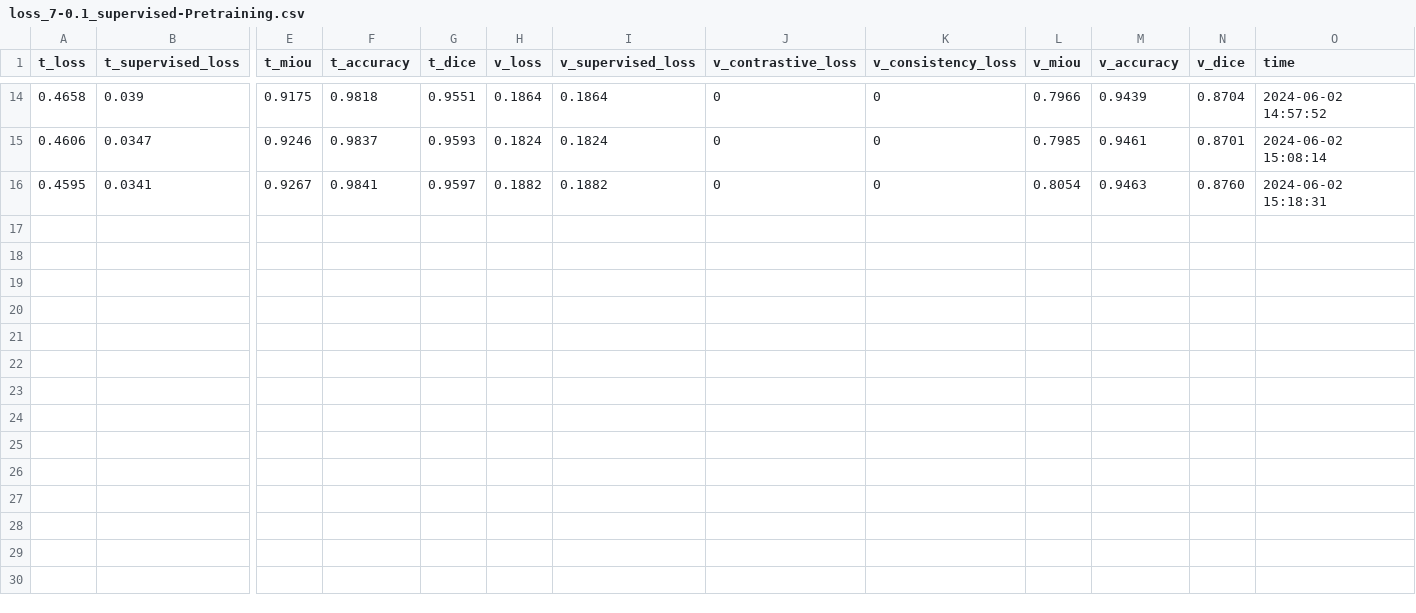
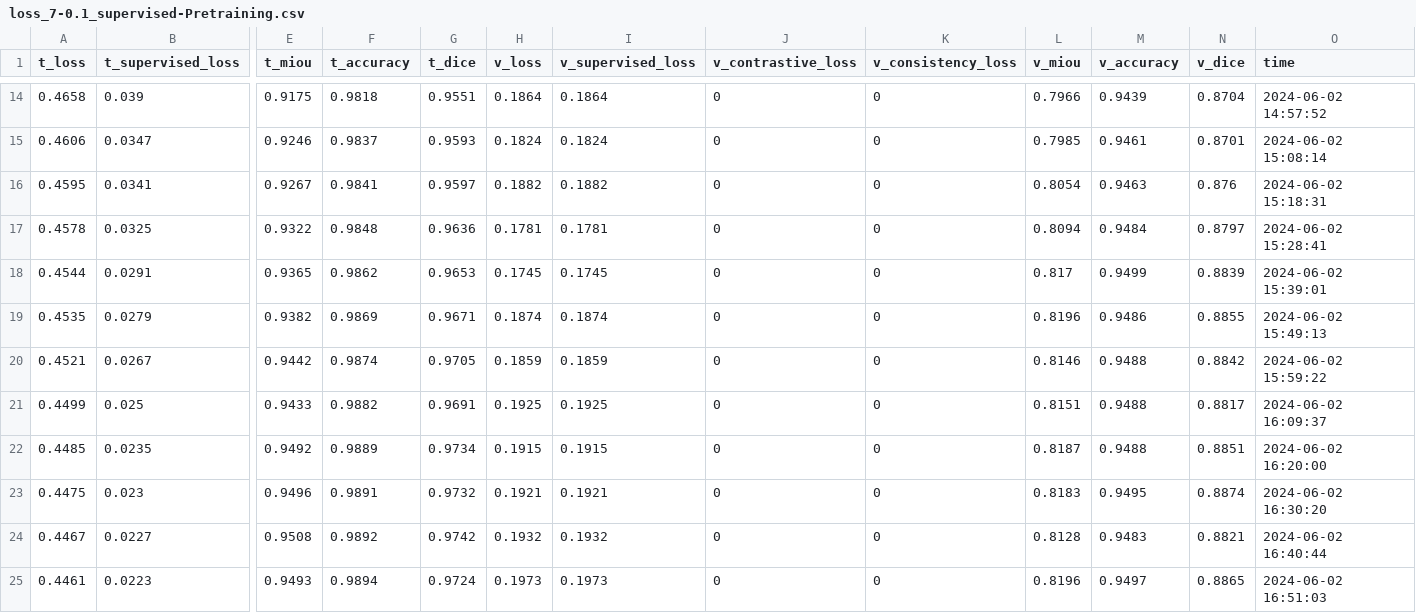
Before and after one commit to Yang-Jiaxiang/PatchCL-MedSeg-Louis, a CSV file: output/loss_7-0.1_supervised-Pretraining.csv, drawn as a sheet; only a part is shown, gaps mark what is left out; rows hold the shown columns only; the diff names each change by its address in the sheet, - before the commit and + after, or states it on an @@ line.

```diff
--- a/output/loss_7-0.1_supervised-Pretraining.csv
+++ b/output/loss_7-0.1_supervised-Pretraining.csv
-N16 (v_dice): 0.8760
+N16 (v_dice): 0.876
+row 17: 0.4578 | 0.0325 | 0.9322 | 0.9848 | 0.9636 | 0.1781 | 0.1781 | 0 | 0 | 0.8094 | 0.9484 | 0.8797 | 2024-06-02 15:28:41
+row 18: 0.4544 | 0.0291 | 0.9365 | 0.9862 | 0.9653 | 0.1745 | 0.1745 | 0 | 0 | 0.817 | 0.9499 | 0.8839 | 2024-06-02 15:39:01
+row 19: 0.4535 | 0.0279 | 0.9382 | 0.9869 | 0.9671 | 0.1874 | 0.1874 | 0 | 0 | 0.8196 | 0.9486 | 0.8855 | 2024-06-02 15:49:13
+row 20: 0.4521 | 0.0267 | 0.9442 | 0.9874 | 0.9705 | 0.1859 | 0.1859 | 0 | 0 | 0.8146 | 0.9488 | 0.8842 | 2024-06-02 15:59:22
+row 21: 0.4499 | 0.025 | 0.9433 | 0.9882 | 0.9691 | 0.1925 | 0.1925 | 0 | 0 | 0.8151 | 0.9488 | 0.8817 | 2024-06-02 16:09:37
+row 22: 0.4485 | 0.0235 | 0.9492 | 0.9889 | 0.9734 | 0.1915 | 0.1915 | 0 | 0 | 0.8187 | 0.9488 | 0.8851 | 2024-06-02 16:20:00
+row 23: 0.4475 | 0.023 | 0.9496 | 0.9891 | 0.9732 | 0.1921 | 0.1921 | 0 | 0 | 0.8183 | 0.9495 | 0.8874 | 2024-06-02 16:30:20
+row 24: 0.4467 | 0.0227 | 0.9508 | 0.9892 | 0.9742 | 0.1932 | 0.1932 | 0 | 0 | 0.8128 | 0.9483 | 0.8821 | 2024-06-02 16:40:44
+row 25: 0.4461 | 0.0223 | 0.9493 | 0.9894 | 0.9724 | 0.1973 | 0.1973 | 0 | 0 | 0.8196 | 0.9497 | 0.8865 | 2024-06-02 16:51:03
```
Also changed, not shown: output/loss_14-0.1_supervised-Pretraining.csv, output/loss_14-0.5_supervised-Pretraining.csv, 8 other files.
